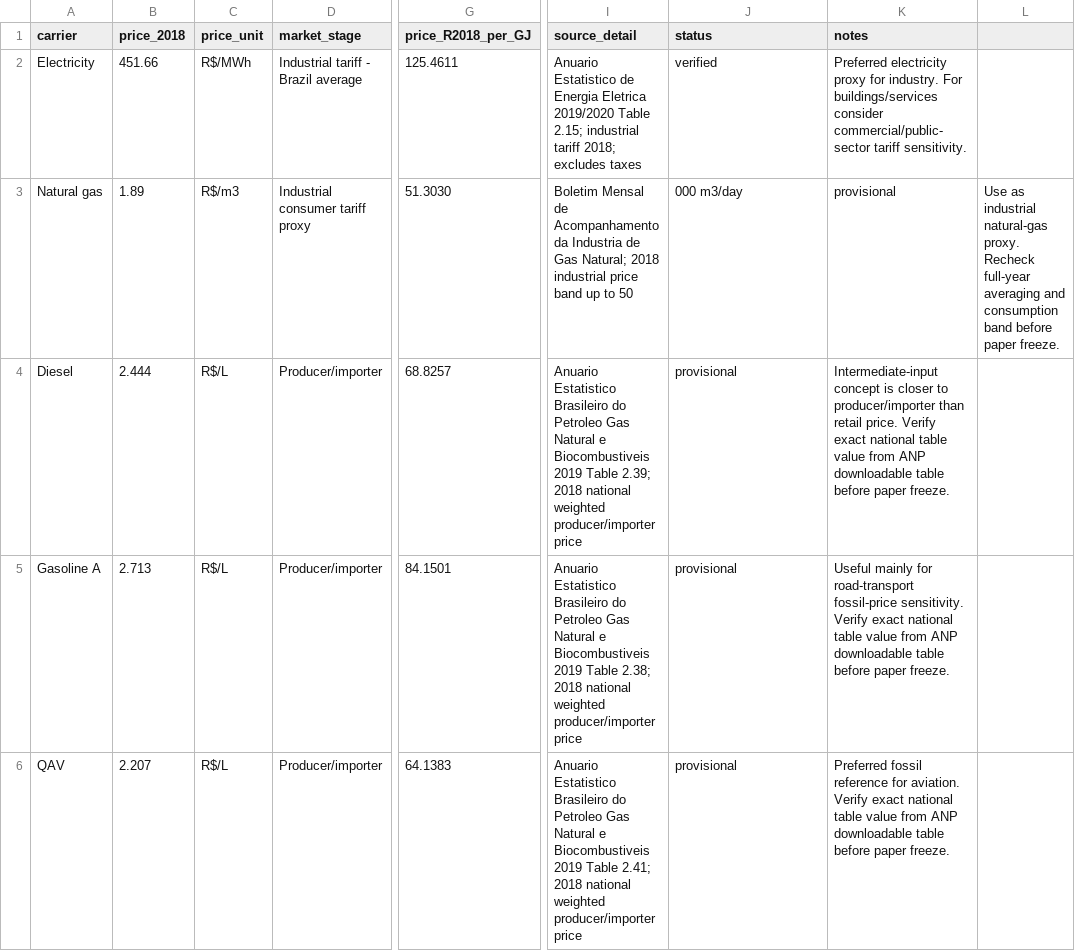
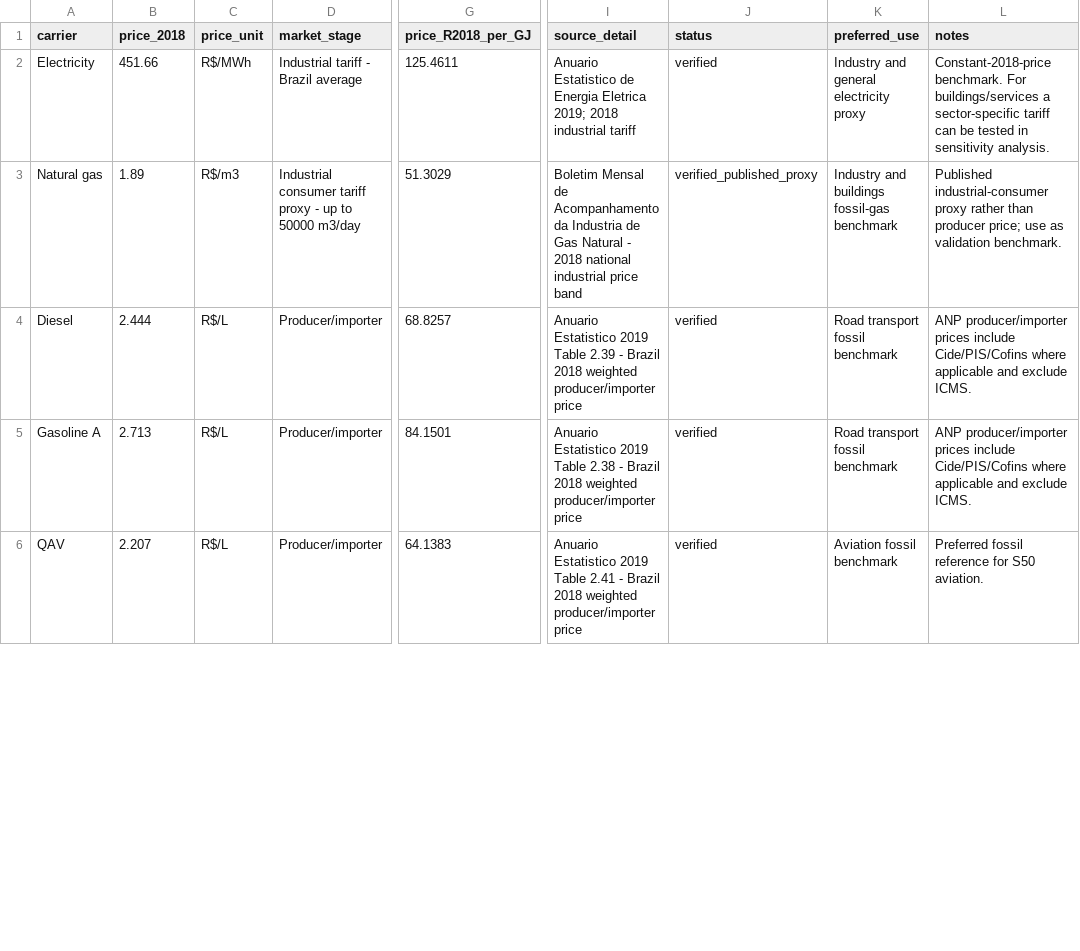
Before and after one commit to cludovique/brazil-climate-macro-model, a CSV file: paper/data/engine2_price_bridge_2018.csv, drawn as a sheet; only a part is shown, gaps mark what is left out; removed rows and columns are numbered as before the commit, all else as after; the diff covers the shown part only; the diff names each change by its address in the sheet, - before the commit and + after, or states it on an @@ line.

Commit message:
Verify 2018 energy price bridge for Engine 2

```diff
--- a/paper/data/engine2_price_bridge_2018.csv
+++ b/paper/data/engine2_price_bridge_2018.csv
+column K (preferred_use), rows 2-6: Industry and general electricity proxy | Industry and buildings fossil-gas benchmark | Road transport fossil benchmark | Road transport fossil benchmark | Aviation fossil benchmark
-column L, row 3: Use as industrial natural-gas proxy. Recheck full-year averaging and consumption band before paper freeze.
-I2 (source_detail): …Energia Eletrica 2019/2020 Table 2.15; industrial tariff 2018; excludes taxes
+I2 (source_detail): …Energia Eletrica 2019; 2018 industrial tariff
-L2 (notes): Preferred electricity proxy for industry. For buildings/services consider commercial/public-sector tariff sensitivity.
+L2 (notes): Constant-2018-price benchmark. For buildings/services a sector-specific tariff can be tested in sensitivity analysis.
-D3 (market_stage): Industrial consumer tariff proxy
+D3 (market_stage): Industrial consumer tariff proxy - up to 50000 m3/day
-G3 (price_R2018_per_GJ): 51.3030
+G3 (price_R2018_per_GJ): 51.3029
-I3 (source_detail): …de Gas Natural; 2018 industrial price band up to 50
+I3 (source_detail): …de Gas Natural - 2018 national industrial price band
-J3 (status): 000 m3/day
+J3 (status): verified_published_proxy
-L3 (notes): provisional
+L3 (notes): Published industrial-consumer proxy rather than producer price; use as validation benchmark.
-I4 (source_detail): Anuario Estatistico Brasileiro do Petroleo Gas Natural e Biocombustiveis 2019 Table 2.39; 2018 national weighted producer/importer…
+I4 (source_detail): Anuario Estatistico 2019 Table 2.39 - Brazil 2018 weighted producer/importer…
-J4:J6 (status): provisional
+J4:J6 (status): verified
-L4 (notes): Intermediate-input concept is closer to producer/importer than retail price. Verify exact national table value from ANP downloadable table before paper freeze.
+L4 (notes): ANP producer/importer prices include Cide/PIS/Cofins where applicable and exclude ICMS.
-I5 (source_detail): Anuario Estatistico Brasileiro do Petroleo Gas Natural e Biocombustiveis 2019 Table 2.38; 2018 national weighted producer/importer…
+I5 (source_detail): Anuario Estatistico 2019 Table 2.38 - Brazil 2018 weighted producer/importer…
-L5 (notes): Useful mainly for road-transport fossil-price sensitivity. Verify exact national table value from ANP downloadable table before paper freeze.
+L5 (notes): ANP producer/importer prices include Cide/PIS/Cofins where applicable and exclude ICMS.
-I6 (source_detail): Anuario Estatistico Brasileiro do Petroleo Gas Natural e Biocombustiveis 2019 Table 2.41; 2018 national weighted producer/importer…
+I6 (source_detail): Anuario Estatistico 2019 Table 2.41 - Brazil 2018 weighted producer/importer…
-L6 (notes): …reference for aviation. Verify exact national table value from ANP downloadable table before paper freeze.
+L6 (notes): …reference for S50 aviation.
```
Also changed, not shown: 1 added row and 16 edited cells elsewhere in this file.
